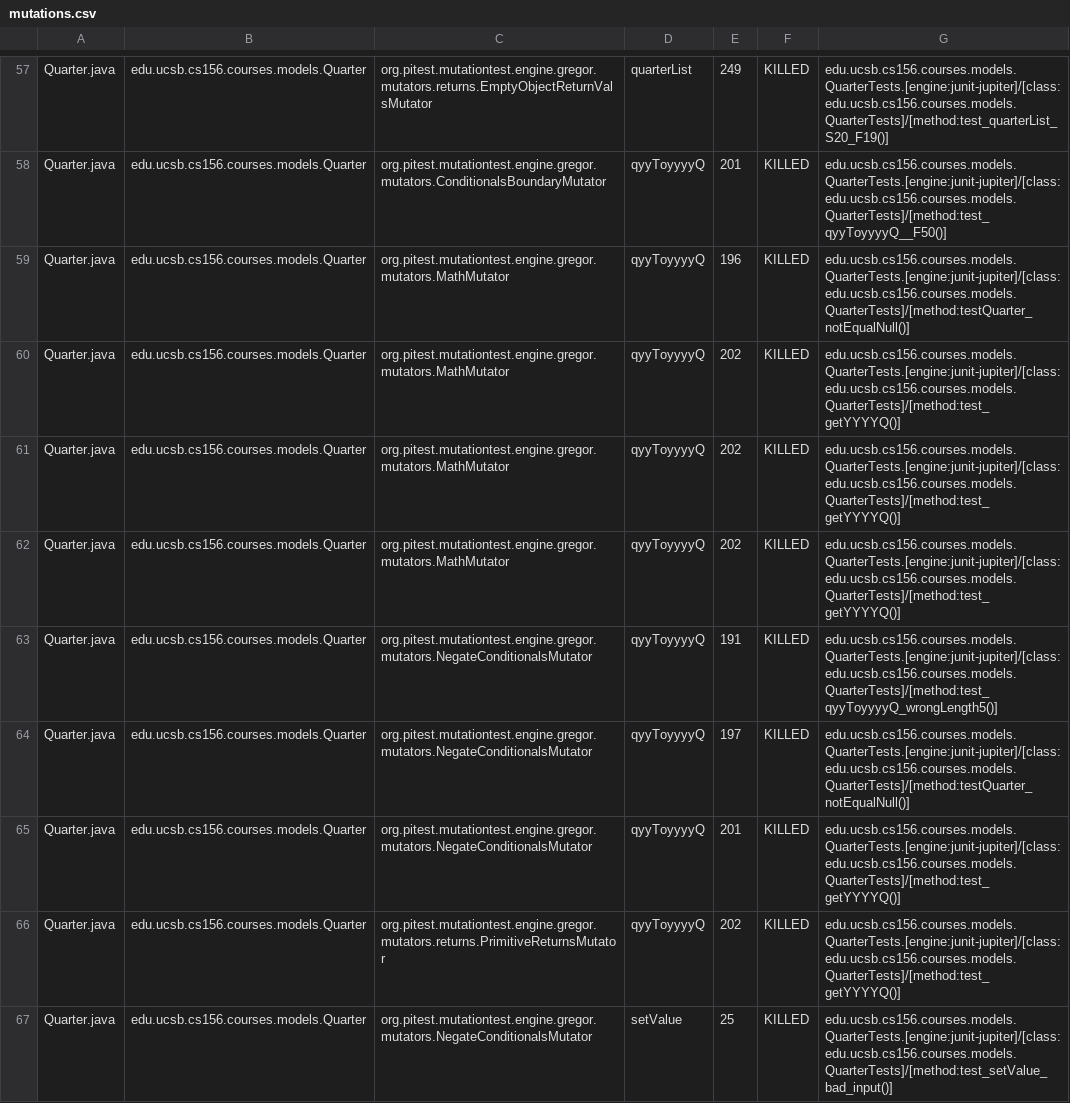
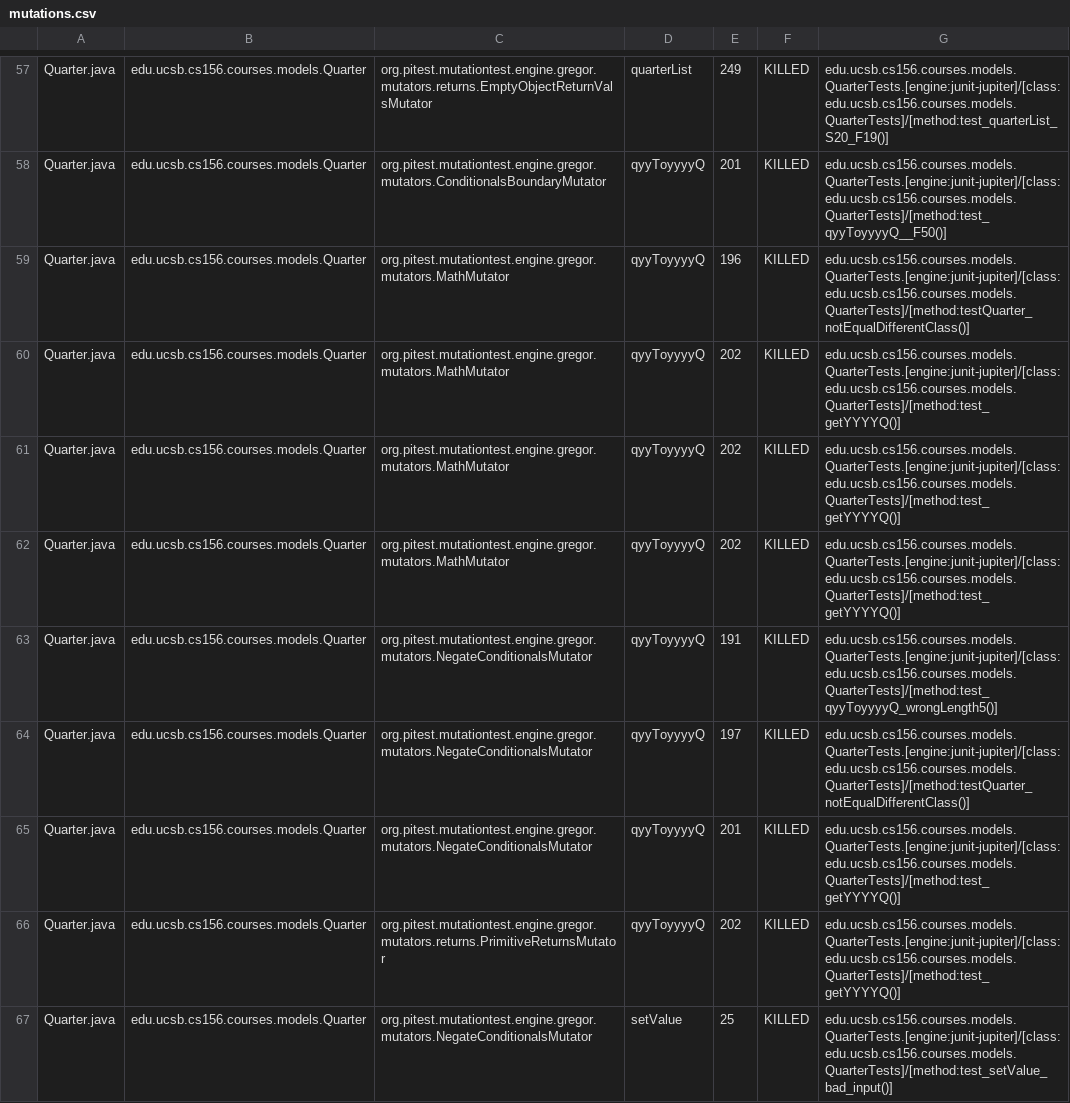
Before and after one commit to ucsb-cs156-f23/proj-courses-f23-7pm-1, a CSV file: prs/31/pitest/mutations.csv, drawn as a sheet; only a part is shown, gaps mark what is left out; the diff covers the shown part only.

Commit message:
Deploying to gh-pages from @ ucsb-cs156-f23/proj-courses-f23-7pm-1@78568e5fb58c950285667254519f70c226a99e9f 🚀

```diff
--- a/prs/31/pitest/mutations.csv
+++ b/prs/31/pitest/mutations.csv
@@ -58,3 +58,3 @@ Quarter.java,edu.ucsb.cs156.courses.models.Quarter,org.pitest.mutationtest.engin
 Quarter.java,edu.ucsb.cs156.courses.models.Quarter,org.pitest.mutationtest.engine.gregor.mutators.ConditionalsBoundaryMutator,qyyToyyyyQ,201,KILLED,edu.ucsb.cs156.courses.models.QuarterTests.[engine:junit-jupiter]/[class:edu.ucsb.cs156.courses.models.QuarterTests]/[method:test_qyyToyyyyQ__F50()]
-Quarter.java,edu.ucsb.cs156.courses.models.Quarter,org.pitest.mutationtest.engine.gregor.mutators.MathMutator,qyyToyyyyQ,196,KILLED,edu.ucsb.cs156.courses.models.QuarterTests.[engine:junit-jupiter]/[class:edu.ucsb.cs156.courses.models.QuarterTests]/[method:testQuarter_notEqualNull()]
+Quarter.java,edu.ucsb.cs156.courses.models.Quarter,org.pitest.mutationtest.engine.gregor.mutators.MathMutator,qyyToyyyyQ,196,KILLED,edu.ucsb.cs156.courses.models.QuarterTests.[engine:junit-jupiter]/[class:edu.ucsb.cs156.courses.models.QuarterTests]/[method:testQuarter_notEqualDifferentClass()]
 Quarter.java,edu.ucsb.cs156.courses.models.Quarter,org.pitest.mutationtest.engine.gregor.mutators.MathMutator,qyyToyyyyQ,202,KILLED,edu.ucsb.cs156.courses.models.QuarterTests.[engine:junit-jupiter]/[class:edu.ucsb.cs156.courses.models.QuarterTests]/[method:test_getYYYYQ()]
@@ -63,3 +63,3 @@ Quarter.java,edu.ucsb.cs156.courses.models.Quarter,org.pitest.mutationtest.engin
 Quarter.java,edu.ucsb.cs156.courses.models.Quarter,org.pitest.mutationtest.engine.gregor.mutators.NegateConditionalsMutator,qyyToyyyyQ,191,KILLED,edu.ucsb.cs156.courses.models.QuarterTests.[engine:junit-jupiter]/[class:edu.ucsb.cs156.courses.models.QuarterTests]/[method:test_qyyToyyyyQ_wrongLength5()]
-Quarter.java,edu.ucsb.cs156.courses.models.Quarter,org.pitest.mutationtest.engine.gregor.mutators.NegateConditionalsMutator,qyyToyyyyQ,197,KILLED,edu.ucsb.cs156.courses.models.QuarterTests.[engine:junit-jupiter]/[class:edu.ucsb.cs156.courses.models.QuarterTests]/[method:testQuarter_notEqualNull()]
+Quarter.java,edu.ucsb.cs156.courses.models.Quarter,org.pitest.mutationtest.engine.gregor.mutators.NegateConditionalsMutator,qyyToyyyyQ,197,KILLED,edu.ucsb.cs156.courses.models.QuarterTests.[engine:junit-jupiter]/[class:edu.ucsb.cs156.courses.models.QuarterTests]/[method:testQuarter_notEqualDifferentClass()]
 Quarter.java,edu.ucsb.cs156.courses.models.Quarter,org.pitest.mutationtest.engine.gregor.mutators.NegateConditionalsMutator,qyyToyyyyQ,201,KILLED,edu.ucsb.cs156.courses.models.QuarterTests.[engine:junit-jupiter]/[class:edu.ucsb.cs156.courses.models.QuarterTests]/[method:test_getYYYYQ()]
```
Also changed, not shown: 82 edited cells elsewhere in this file, 43 other files.
